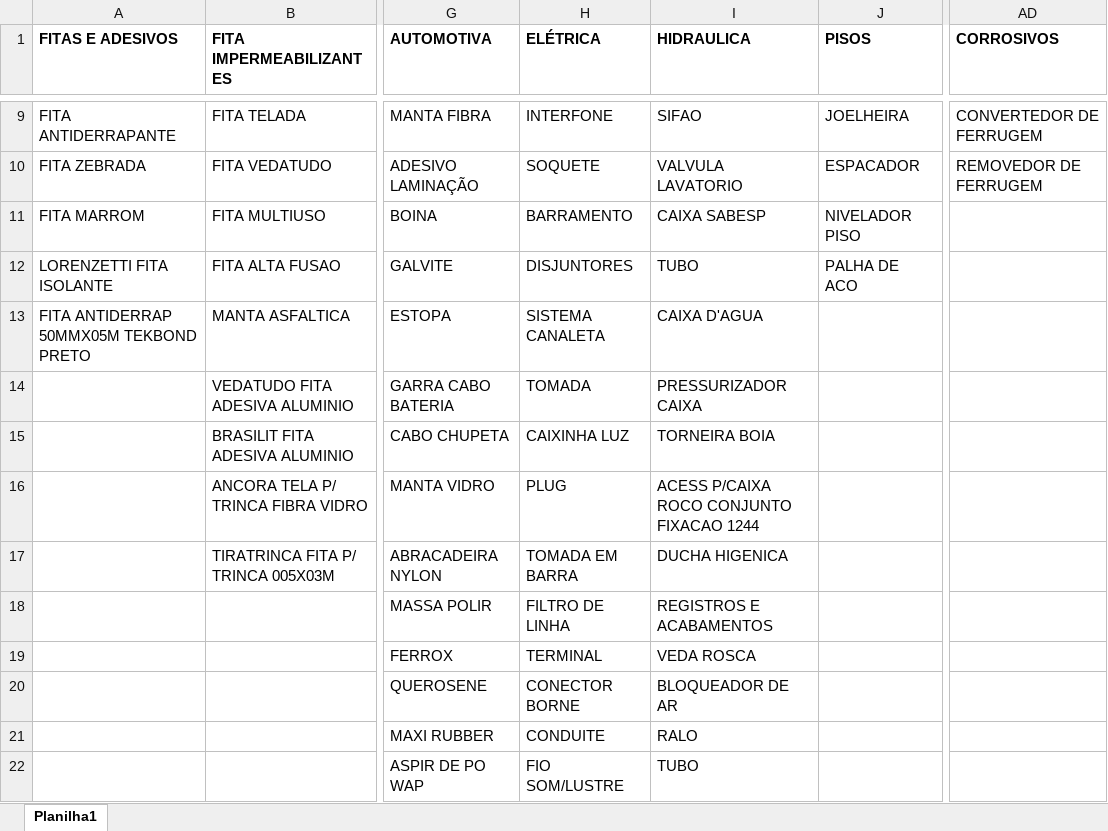
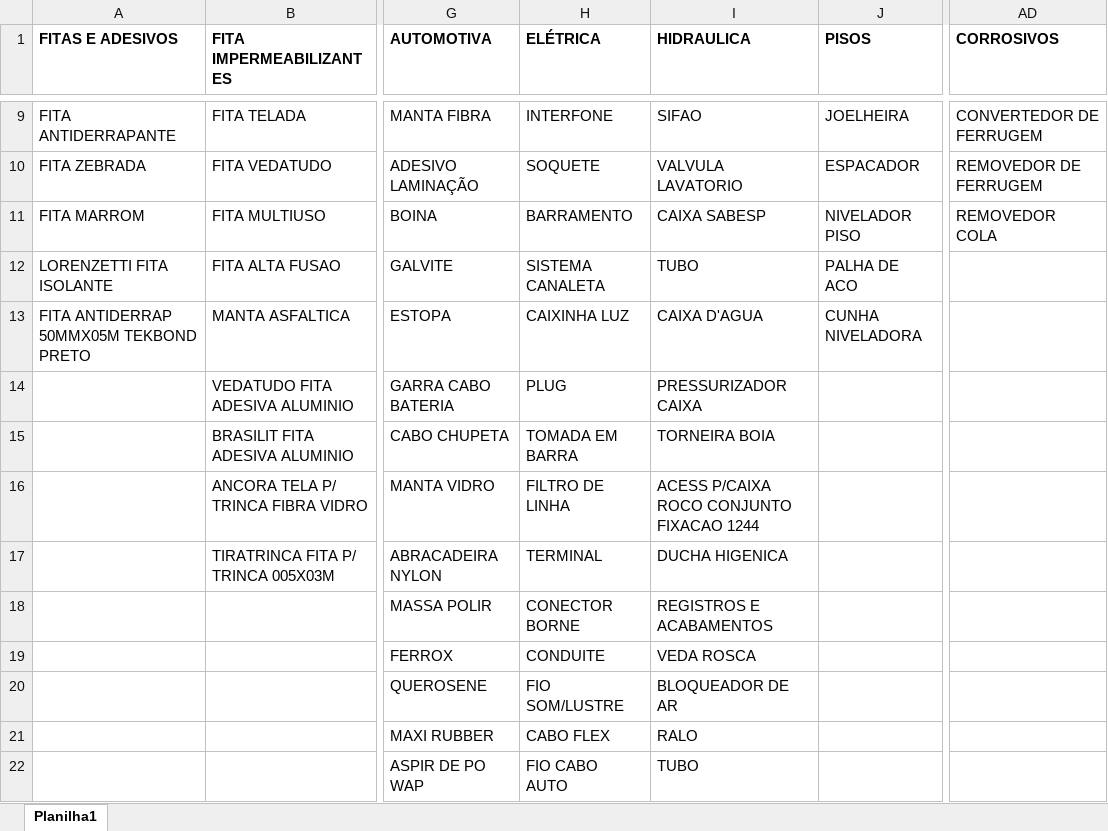
Before and after one commit to Lucas-Fernandes-Silva/auto_shopee, an Excel workbook: planilhas/outputs/Categorizados.xlsx, sheet Planilha1, drawn as a sheet; only a part is shown, gaps mark what is left out; values as stored, in another font and other column widths than the file's, no borders; the diff covers the shown part only; the diff names each change by its address in the sheet, - before the commit and + after, or states it on an @@ line.

```diff
--- a/planilhas/outputs/Categorizados.xlsx (sheet Planilha1)
+++ b/planilhas/outputs/Categorizados.xlsx (sheet Planilha1)
-AD11 (CORROSIVOS): (empty)
+AD11 (CORROSIVOS): REMOVEDOR COLA
-H12 (ELÉTRICA): DISJUNTORES
+H12 (ELÉTRICA): SISTEMA CANALETA
-H13 (ELÉTRICA): SISTEMA CANALETA
+H13 (ELÉTRICA): CAIXINHA LUZ
-J13 (PISOS): (empty)
+J13 (PISOS): CUNHA NIVELADORA
-H14 (ELÉTRICA): TOMADA
+H14 (ELÉTRICA): PLUG
-H15 (ELÉTRICA): CAIXINHA LUZ
+H15 (ELÉTRICA): TOMADA EM BARRA
-H16 (ELÉTRICA): PLUG
+H16 (ELÉTRICA): FILTRO DE LINHA
-H17 (ELÉTRICA): TOMADA EM BARRA
+H17 (ELÉTRICA): TERMINAL
-H18 (ELÉTRICA): FILTRO DE LINHA
+H18 (ELÉTRICA): CONECTOR BORNE
-H19 (ELÉTRICA): TERMINAL
+H19 (ELÉTRICA): CONDUITE
-H20 (ELÉTRICA): CONECTOR BORNE
+H20 (ELÉTRICA): FIO SOM/LUSTRE
-H21 (ELÉTRICA): CONDUITE
+H21 (ELÉTRICA): CABO FLEX
-H22 (ELÉTRICA): FIO SOM/LUSTRE
+H22 (ELÉTRICA): FIO CABO AUTO
```
Also changed, not shown: 75 edited cells elsewhere in this sheet, Produtos_Classificados.xlsx, Relatorio_Dominios_Ambiguos.xlsx, 8 other files.
